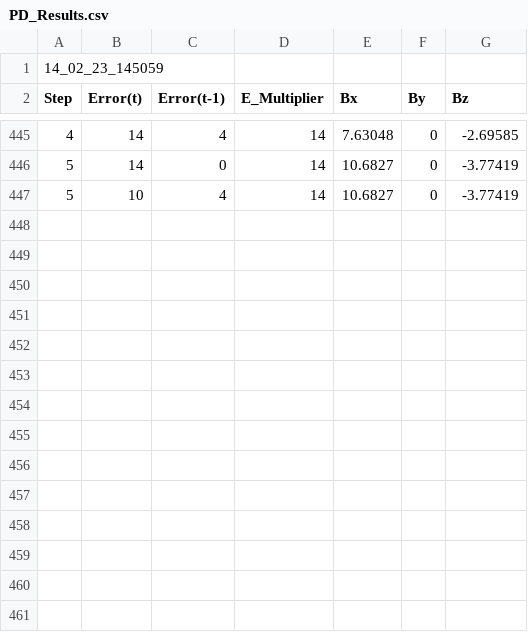
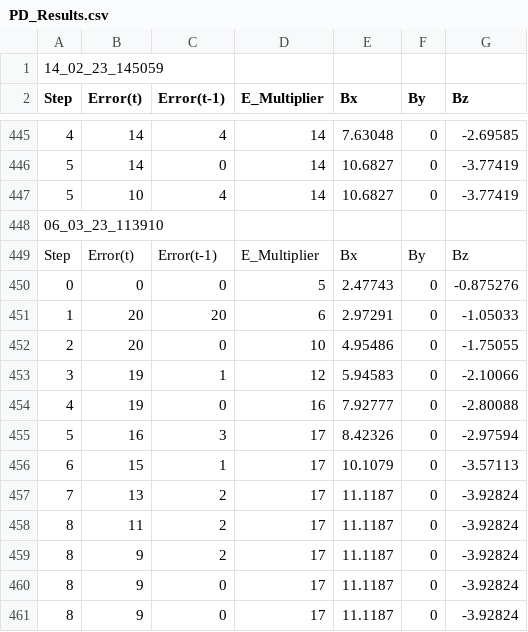
Before and after one commit to VFrancescon/TentacleAdaptiveController, a CSV file: PD_Results.csv, drawn as a sheet; only a part is shown, gaps mark what is left out; the diff names each change by its address in the sheet, - before the commit and + after, or states it on an @@ line.

```diff
--- a/PD_Results.csv
+++ b/PD_Results.csv
+row 448: 06_03_23_113910
+row 449: Step | Error(t) | Error(t-1) | E_Multiplier | Bx | By | Bz
+row 450: 0 | 0 | 0 | 5 | 2.47743 | 0 | -0.875276
+row 451: 1 | 20 | 20 | 6 | 2.97291 | 0 | -1.05033
+row 452: 2 | 20 | 0 | 10 | 4.95486 | 0 | -1.75055
+row 453: 3 | 19 | 1 | 12 | 5.94583 | 0 | -2.10066
+row 454: 4 | 19 | 0 | 16 | 7.92777 | 0 | -2.80088
+row 455: 5 | 16 | 3 | 17 | 8.42326 | 0 | -2.97594
+row 456: 6 | 15 | 1 | 17 | 10.1079 | 0 | -3.57113
+row 457: 7 | 13 | 2 | 17 | 11.1187 | 0 | -3.92824
+row 458: 8 | 11 | 2 | 17 | 11.1187 | 0 | -3.92824
+row 459: 8 | 9 | 2 | 17 | 11.1187 | 0 | -3.92824
+row 460: 8 | 9 | 0 | 17 | 11.1187 | 0 | -3.92824
+row 461: 8 | 9 | 0 | 17 | 11.1187 | 0 | -3.92824
```
Also changed, not shown: 2 other files.
